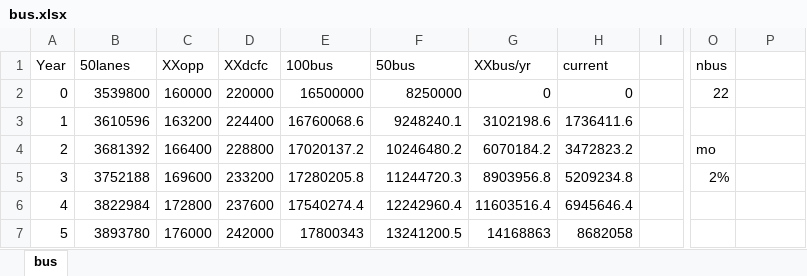
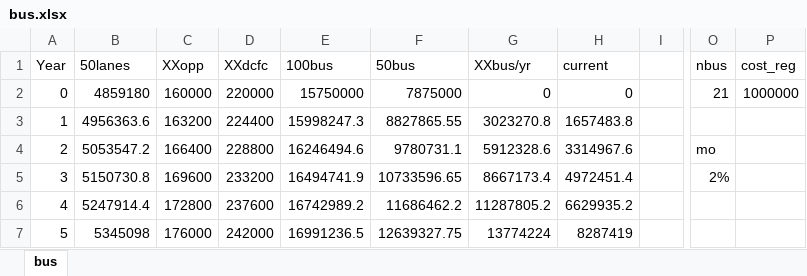
Before and after one commit to atchley-sha/594R, an Excel workbook: data/bus.xlsx, sheet bus, drawn as a sheet; only a part is shown, gaps mark what is left out; values as stored, in another font and other column widths than the file's, no borders; the diff covers the shown part only; the diff names each change by its address in the sheet, - before the commit and + after, or states it on an @@ line.

```diff
--- a/data/bus.xlsx (sheet bus)
+++ b/data/bus.xlsx (sheet bus)
-P1: (empty)
+P1: cost_reg
-B2 (50lanes): 3539800
+B2 (50lanes): 4859180
-E2 (100bus): 16500000
+E2 (100bus): 15750000
-F2 (50bus): 8250000
+F2 (50bus): 7875000
-O2 (nbus): 22
+O2 (nbus): 21
-P2 (cost_reg): (empty)
+P2 (cost_reg): 1000000
-B3 (50lanes): 3610596
+B3 (50lanes): 4956363.6
-E3 (100bus): 16760068.6
+E3 (100bus): 15998247.3
-F3 (50bus): 9248240.1
+F3 (50bus): 8827865.55
-G3 (XXbus/yr): 3102198.6
+G3 (XXbus/yr): 3023270.8
-H3 (current): 1736411.6
+H3 (current): 1657483.8
-B4 (50lanes): 3681392
+B4 (50lanes): 5053547.2
-E4 (100bus): 17020137.2
+E4 (100bus): 16246494.6
-F4 (50bus): 10246480.2
+F4 (50bus): 9780731.1
-G4 (XXbus/yr): 6070184.2
+G4 (XXbus/yr): 5912328.6
-H4 (current): 3472823.2
+H4 (current): 3314967.6
-B5 (50lanes): 3752188
+B5 (50lanes): 5150730.8
-E5 (100bus): 17280205.8
+E5 (100bus): 16494741.9
-F5 (50bus): 11244720.3
+F5 (50bus): 10733596.65
-G5 (XXbus/yr): 8903956.8
+G5 (XXbus/yr): 8667173.4
-H5 (current): 5209234.8
+H5 (current): 4972451.4
-B6 (50lanes): 3822984
+B6 (50lanes): 5247914.4
-E6 (100bus): 17540274.4
+E6 (100bus): 16742989.2
-F6 (50bus): 12242960.4
+F6 (50bus): 11686462.2
-G6 (XXbus/yr): 11603516.4
+G6 (XXbus/yr): 11287805.2
-H6 (current): 6945646.4
+H6 (current): 6629935.2
-B7 (50lanes): 3893780
+B7 (50lanes): 5345098
-E7 (100bus): 17800343
+E7 (100bus): 16991236.5
-F7 (50bus): 13241200.5
+F7 (50bus): 12639327.75
-G7 (XXbus/yr): 14168863
+G7 (XXbus/yr): 13774224
-H7 (current): 8682058
+H7 (current): 8287419
```
Also changed, not shown: 115 edited cells elsewhere in this sheet, 6 other files.
